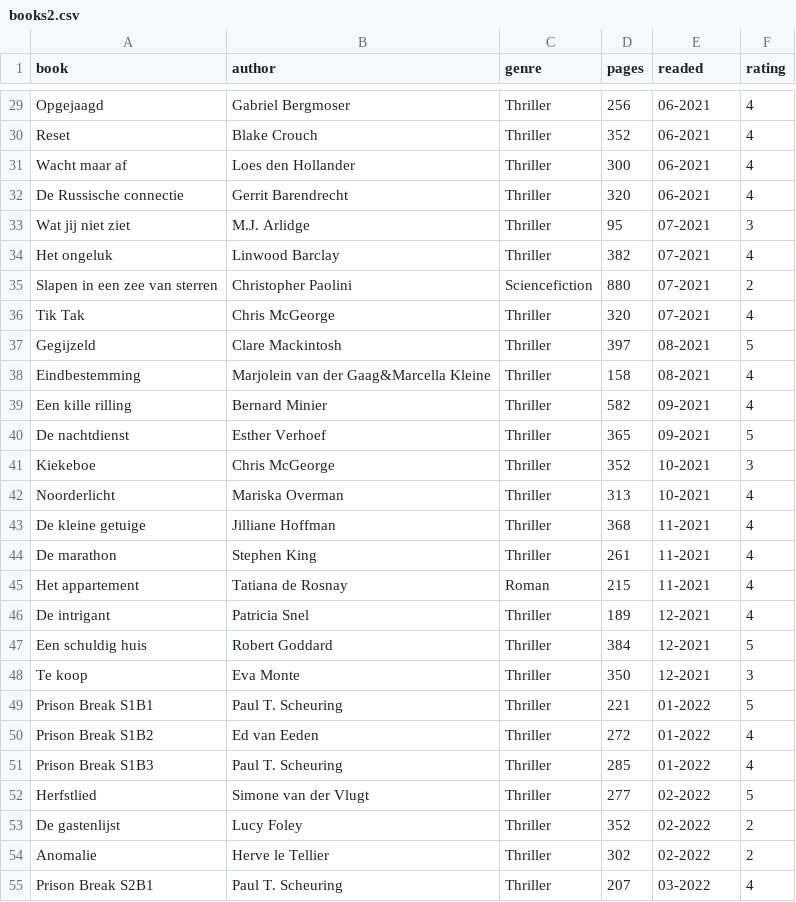
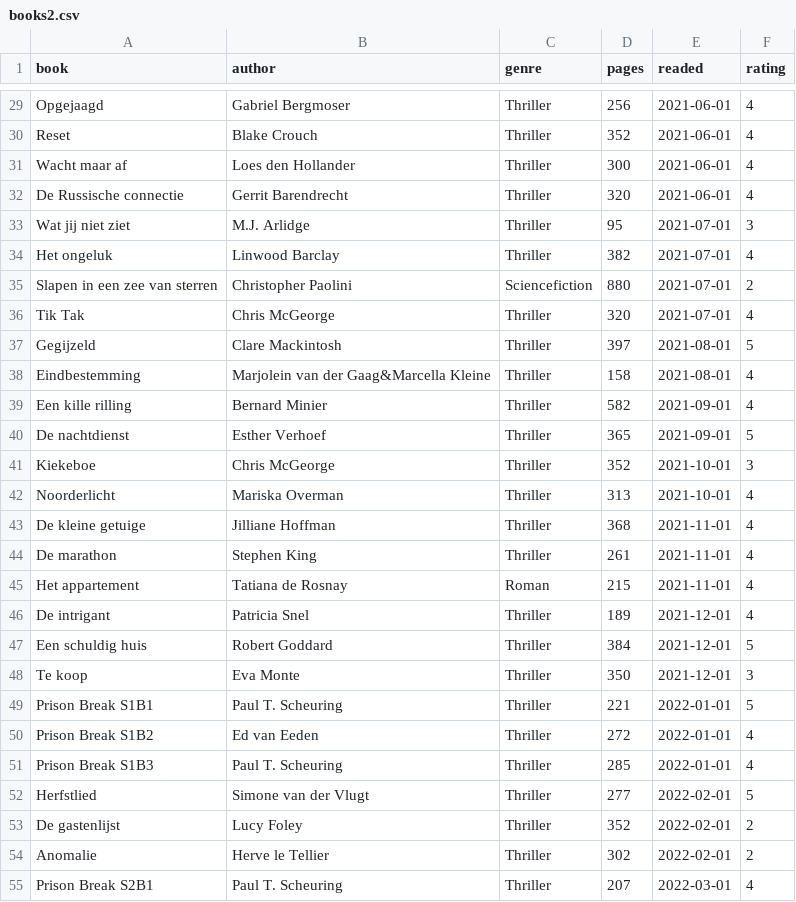
Before and after one commit to jordyvanzeeland/novelmetrix-legacy, a CSV file: ras/api/static/books2.csv, drawn as a sheet; only a part is shown, gaps mark what is left out; the diff covers the shown part only; the diff names each change by its address in the sheet, - before the commit and + after, or states it on an @@ line.

```diff
--- a/ras/api/static/books2.csv
+++ b/ras/api/static/books2.csv
-E29:E32 (readed): 06-2021
+E29:E32 (readed): 2021-06-01
-E33:E36 (readed): 07-2021
+E33:E36 (readed): 2021-07-01
-E37:E38 (readed): 08-2021
+E37:E38 (readed): 2021-08-01
-E39:E40 (readed): 09-2021
+E39:E40 (readed): 2021-09-01
-E41:E42 (readed): 10-2021
+E41:E42 (readed): 2021-10-01
-E43:E45 (readed): 11-2021
+E43:E45 (readed): 2021-11-01
-E46:E48 (readed): 12-2021
+E46:E48 (readed): 2021-12-01
-E49:E51 (readed): 01-2022
+E49:E51 (readed): 2022-01-01
-E52:E54 (readed): 02-2022
+E52:E54 (readed): 2022-02-01
-E55 (readed): 03-2022
+E55 (readed): 2022-03-01
```
Also changed, not shown: 37 edited cells elsewhere in this file, 6 other files.
